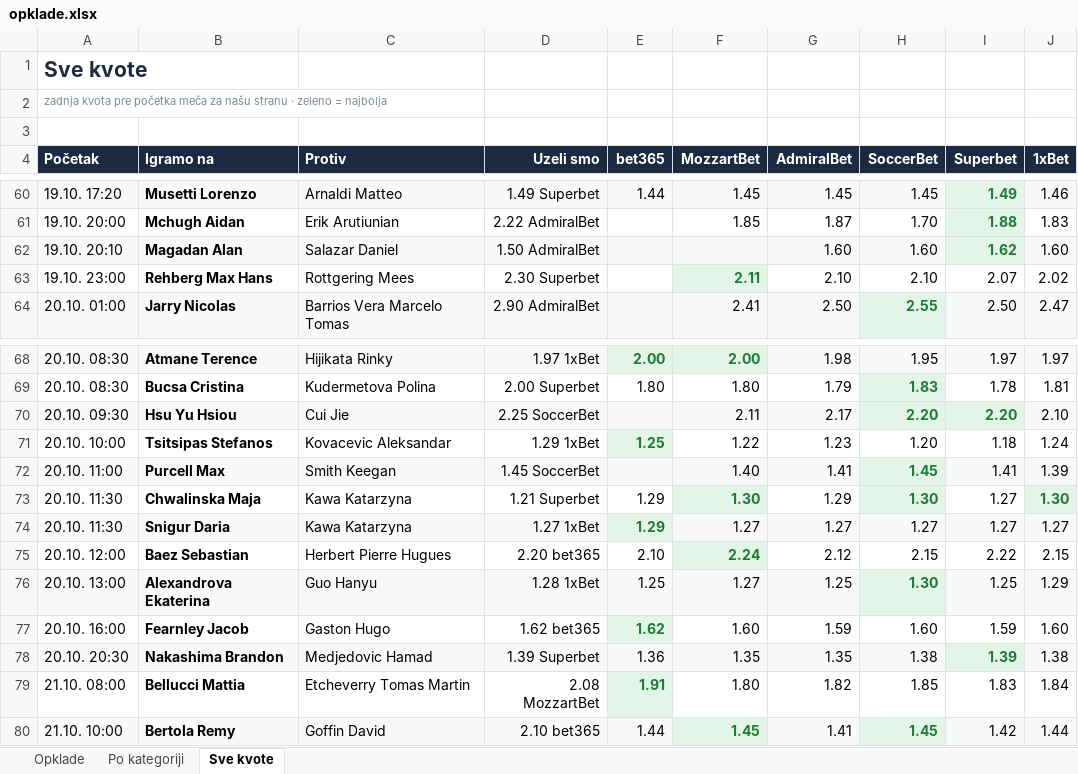
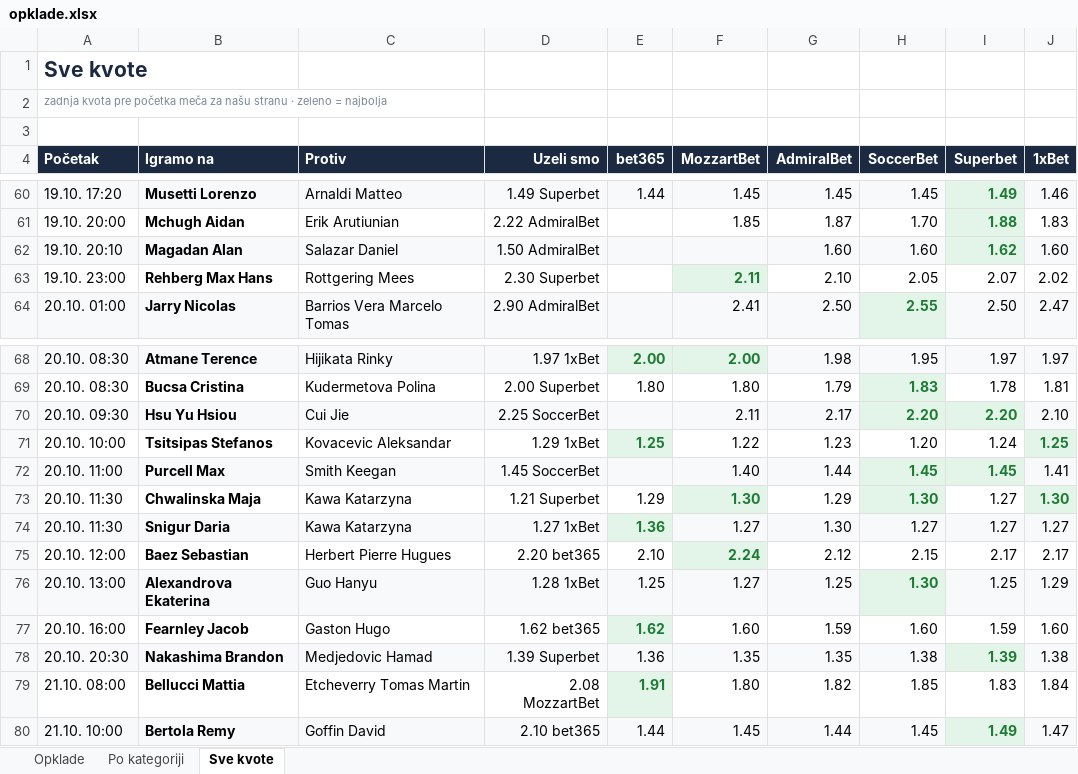
Before and after one commit to andreja69420/pantasocial, an Excel workbook: research/tennis-ml/paper/opklade.xlsx, sheet Sve kvote, drawn as a sheet; only a part is shown, gaps mark what is left out; values as stored, in another font and other column widths than the file's, no borders; the diff names each change by its address in the sheet, - before the commit and + after, or states it on an @@ line.

```diff
--- a/research/tennis-ml/paper/opklade.xlsx (sheet Sve kvote)
+++ b/research/tennis-ml/paper/opklade.xlsx (sheet Sve kvote)
-H63 (SoccerBet): 2.10
+H63 (SoccerBet): 2.05
-I71 (Superbet): 1.18
+I71 (Superbet): 1.24
-J71 (1xBet): 1.24
+J71 (1xBet): 1.25
@@ J71 bold: off → on, text colour: black → #1E7B34, fill: none → #E3F4E8 @@
-G72 (AdmiralBet): 1.41
+G72 (AdmiralBet): 1.44
-I72 (Superbet): 1.41
+I72 (Superbet): 1.45
@@ I72 bold: off → on, text colour: black → #1E7B34 @@
-J72 (1xBet): 1.39
+J72 (1xBet): 1.41
-E74 (bet365): 1.29
+E74 (bet365): 1.36
-G74 (AdmiralBet): 1.27
+G74 (AdmiralBet): 1.30
-I75 (Superbet): 2.22
+I75 (Superbet): 2.17
-J75 (1xBet): 2.15
+J75 (1xBet): 2.17
@@ F80 bold: on → off, text colour: #1E7B34 → black @@
-G80 (AdmiralBet): 1.41
+G80 (AdmiralBet): 1.44
@@ H80 bold: on → off, text colour: #1E7B34 → black @@
-I80 (Superbet): 1.42
+I80 (Superbet): 1.49
@@ I80 bold: off → on, text colour: black → #1E7B34 @@
-J80 (1xBet): 1.44
+J80 (1xBet): 1.47
```
Also changed, not shown: sheet Opklade, 2 other files.
